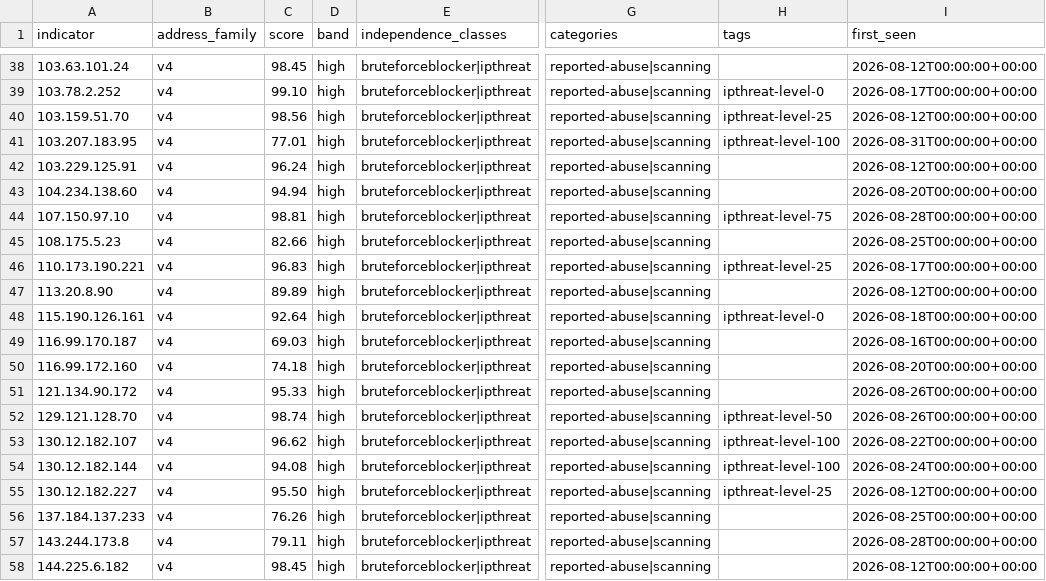
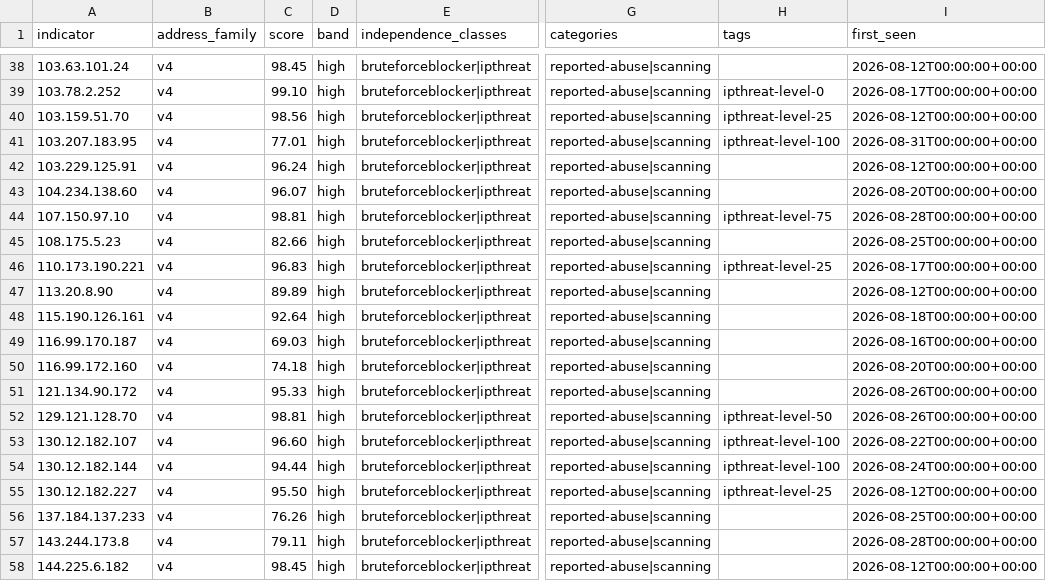
Before and after one commit to neilweitzel/xfeeds, a CSV file: feeds/clean/all.csv, drawn as a sheet; only a part is shown, gaps mark what is left out; the diff covers the shown part only; the diff names each change by its address in the sheet, - before the commit and + after, or states it on an @@ line.

```diff
--- a/feeds/clean/all.csv
+++ b/feeds/clean/all.csv
-C43 (score): 94.94
+C43 (score): 96.07
-H48 (tags): ipthreat-level-0
+H48 (tags): (empty)
-C52 (score): 98.74
+C52 (score): 98.81
-C53 (score): 96.62
+C53 (score): 96.60
-C54 (score): 94.08
+C54 (score): 94.44
```
Also changed, not shown: 14 edited cells elsewhere in this file, 52 other files.
